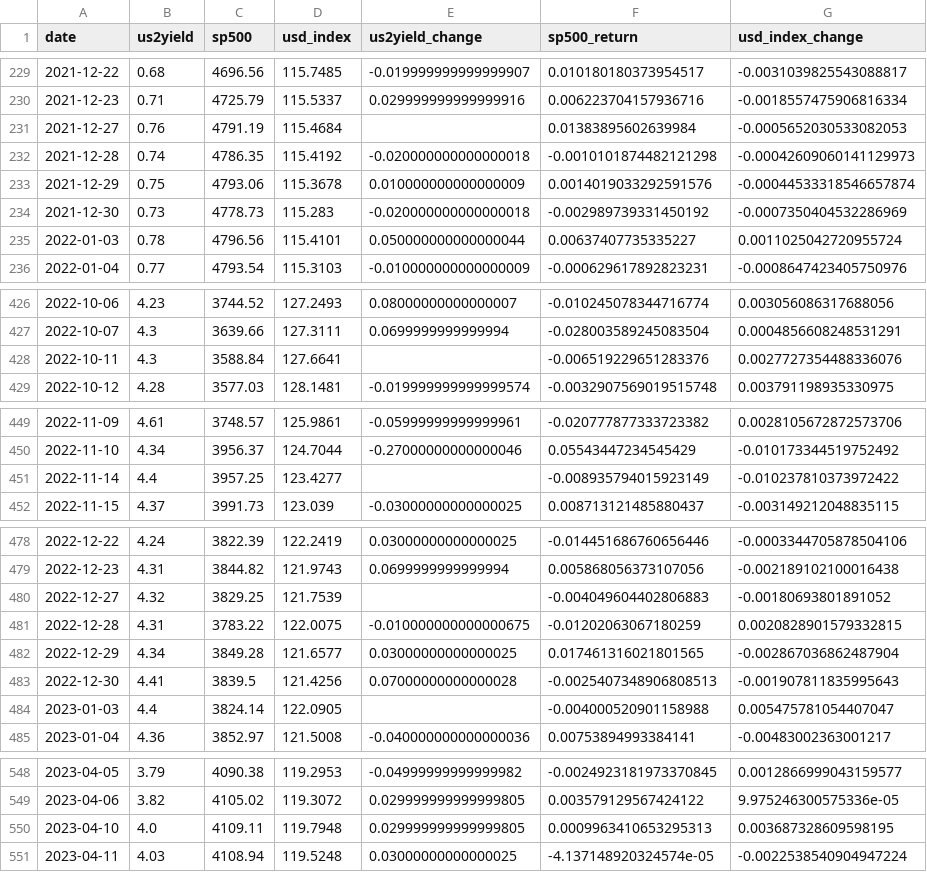
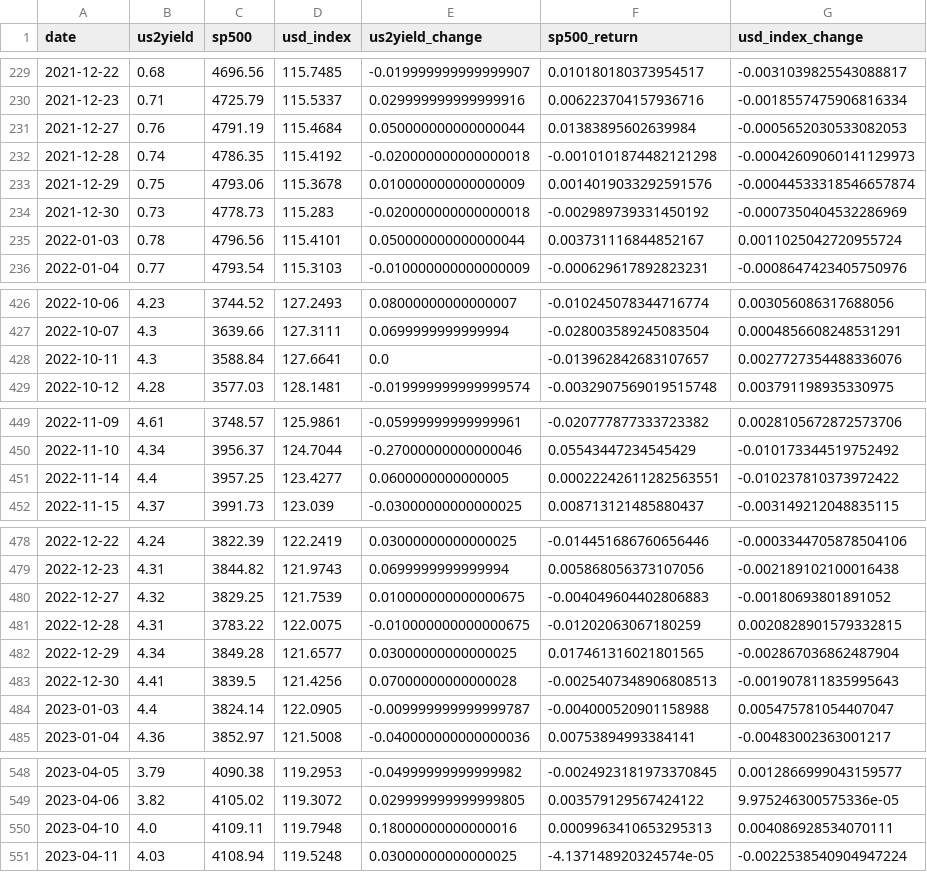
Before and after one commit to sfire7/fed-text-markets, a CSV file: data/processed/market_data_clean.csv, drawn as a sheet; only a part is shown, gaps mark what is left out; the diff covers the shown part only.

```diff
--- a/data/processed/market_data_clean.csv
+++ b/data/processed/market_data_clean.csv
@@ -230,3 +230,3 @@ date,us2yield,sp500,usd_index,us2yield_change,sp500_return,usd_index_change
 2021-12-23,0.71,4725.79,115.5337,0.029999999999999916,0.006223704157936716,-0.0018557475906816334
-2021-12-27,0.76,4791.19,115.4684,,0.01383895602639984,-0.0005652030533082053
+2021-12-27,0.76,4791.19,115.4684,0.050000000000000044,0.01383895602639984,-0.0005652030533082053
 2021-12-28,0.74,4786.35,115.4192,-0.020000000000000018,-0.0010101874482121298,-0.00042609060141129973
@@ -234,3 +234,3 @@ date,us2yield,sp500,usd_index,us2yield_change,sp500_return,usd_index_change
 2021-12-30,0.73,4778.73,115.283,-0.020000000000000018,-0.002989739331450192,-0.0007350404532286969
-2022-01-03,0.78,4796.56,115.4101,0.050000000000000044,0.00637407735335227,0.0011025042720955724
+2022-01-03,0.78,4796.56,115.4101,0.050000000000000044,0.003731116844852167,0.0011025042720955724
 2022-01-04,0.77,4793.54,115.3103,-0.010000000000000009,-0.000629617892823231,-0.0008647423405750976
@@ -427,3 +427,3 @@ date,us2yield,sp500,usd_index,us2yield_change,sp500_return,usd_index_change
 2022-10-07,4.3,3639.66,127.3111,0.0699999999999994,-0.028003589245083504,0.0004856608248531291
-2022-10-11,4.3,3588.84,127.6641,,-0.006519229651283376,0.0027727354488336076
+2022-10-11,4.3,3588.84,127.6641,0.0,-0.013962842683107657,0.0027727354488336076
 2022-10-12,4.28,3577.03,128.1481,-0.019999999999999574,-0.0032907569019515748,0.003791198935330975
@@ -450,3 +450,3 @@ date,us2yield,sp500,usd_index,us2yield_change,sp500_return,usd_index_change
 2022-11-10,4.34,3956.37,124.7044,-0.27000000000000046,0.05543447234545429,-0.010173344519752492
-2022-11-14,4.4,3957.25,123.4277,,-0.008935794015923149,-0.010237810373972422
+2022-11-14,4.4,3957.25,123.4277,0.0600000000000005,0.00022242611282563551,-0.010237810373972422
 2022-11-15,4.37,3991.73,123.039,-0.03000000000000025,0.008713121485880437,-0.003149212048835115
@@ -479,3 +479,3 @@ date,us2yield,sp500,usd_index,us2yield_change,sp500_return,usd_index_change
 2022-12-23,4.31,3844.82,121.9743,0.0699999999999994,0.005868056373107056,-0.002189102100016438
-2022-12-27,4.32,3829.25,121.7539,,-0.004049604402806883,-0.00180693801891052
+2022-12-27,4.32,3829.25,121.7539,0.010000000000000675,-0.004049604402806883,-0.00180693801891052
 2022-12-28,4.31,3783.22,122.0075,-0.010000000000000675,-0.01202063067180259,0.0020828901579332815
@@ -483,3 +483,3 @@ date,us2yield,sp500,usd_index,us2yield_change,sp500_return,usd_index_change
 2022-12-30,4.41,3839.5,121.4256,0.07000000000000028,-0.0025407348906808513,-0.001907811835995643
-2023-01-03,4.4,3824.14,122.0905,,-0.004000520901158988,0.005475781054407047
+2023-01-03,4.4,3824.14,122.0905,-0.009999999999999787,-0.004000520901158988,0.005475781054407047
 2023-01-04,4.36,3852.97,121.5008,-0.040000000000000036,0.00753894993384141,-0.00483002363001217
@@ -549,3 +549,3 @@ date,us2yield,sp500,usd_index,us2yield_change,sp500_return,usd_index_change
 2023-04-06,3.82,4105.02,119.3072,0.029999999999999805,0.003579129567424122,9.975246300575336e-05
-2023-04-10,4.0,4109.11,119.7948,0.029999999999999805,0.0009963410653295313,0.003687328609598195
+2023-04-10,4.0,4109.11,119.7948,0.18000000000000016,0.0009963410653295313,0.004086928534070111
 2023-04-11,4.03,4108.94,119.5248,0.03000000000000025,-4.137148920324574e-05,-0.0022538540904947224
```
Also changed, not shown: 69 edited cells elsewhere in this file, data/processed/analysis_dataset.csv, data/processed/tone_scores.csv, 31 other files.
